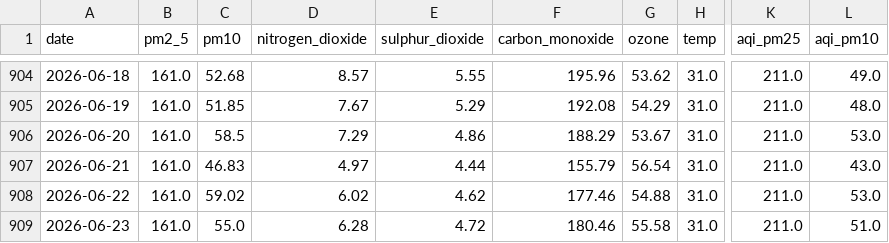
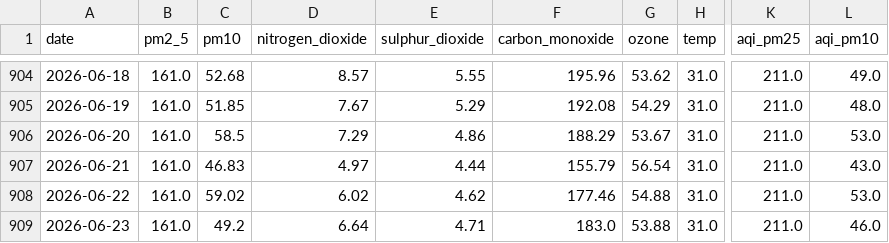
Before and after one commit to alisyedrafay/AQIPrediction_10Pearls_Cohort8, a CSV file: aqi_historical_data.csv, drawn as a sheet; only a part is shown, gaps mark what is left out; the diff names each change by its address in the sheet, - before the commit and + after, or states it on an @@ line.

```diff
--- a/aqi_historical_data.csv
+++ b/aqi_historical_data.csv
-C909 (pm10): 55.0
+C909 (pm10): 49.2
-D909 (nitrogen_dioxide): 6.28
+D909 (nitrogen_dioxide): 6.64
-E909 (sulphur_dioxide): 4.72
+E909 (sulphur_dioxide): 4.71
-F909 (carbon_monoxide): 180.46
+F909 (carbon_monoxide): 183.0
-G909 (ozone): 55.58
+G909 (ozone): 53.88
-L909 (aqi_pm10): 51.0
+L909 (aqi_pm10): 46.0
```
